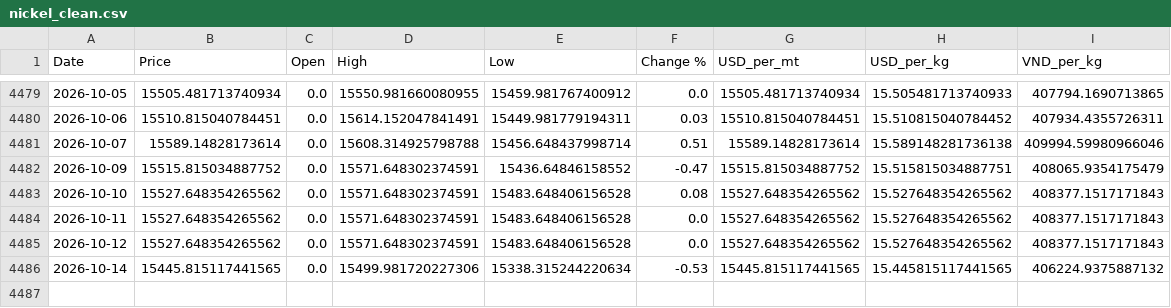
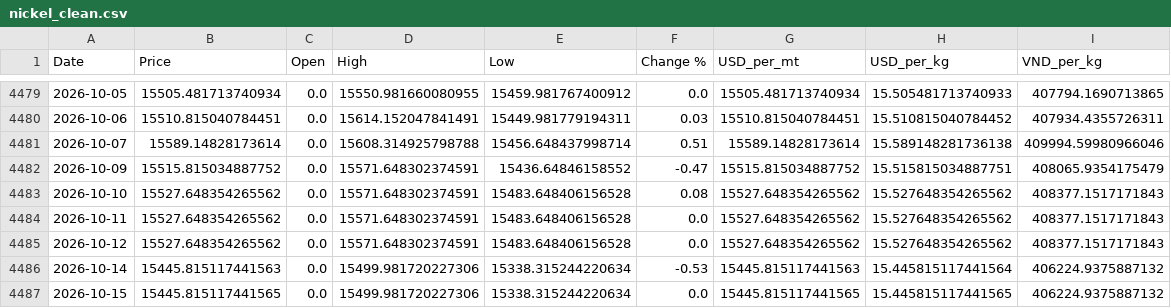
Before and after one commit to jackoer-pro/Metal_tracker, a CSV file: data/nickel_clean.csv, drawn as a sheet; only a part is shown, gaps mark what is left out.

Commit message:
Auto-update: 2026-10-15 — $15.45/kg

```diff
--- a/data/nickel_clean.csv
+++ b/data/nickel_clean.csv
@@ -4485,2 +4485,3 @@ Date,Price,Open,High,Low,Change %,USD_per_mt,USD_per_kg,VND_per_kg
 2026-10-12,15527.648354265562,0.0,15571.648302374591,15483.648406156528,0.0,15527.648354265562,15.527648354265562,408377.1517171843
-2026-10-14,15445.815117441565,0.0,15499.981720227306,15338.315244220634,-0.53,15445.815117441565,15.445815117441565,406224.9375887132
+2026-10-14,15445.815117441563,0.0,15499.981720227306,15338.315244220634,-0.53,15445.815117441563,15.445815117441564,406224.9375887132
+2026-10-15,15445.815117441565,0.0,15499.981720227306,15338.315244220634,0.0,15445.815117441565,15.445815117441565,406224.9375887132
```
